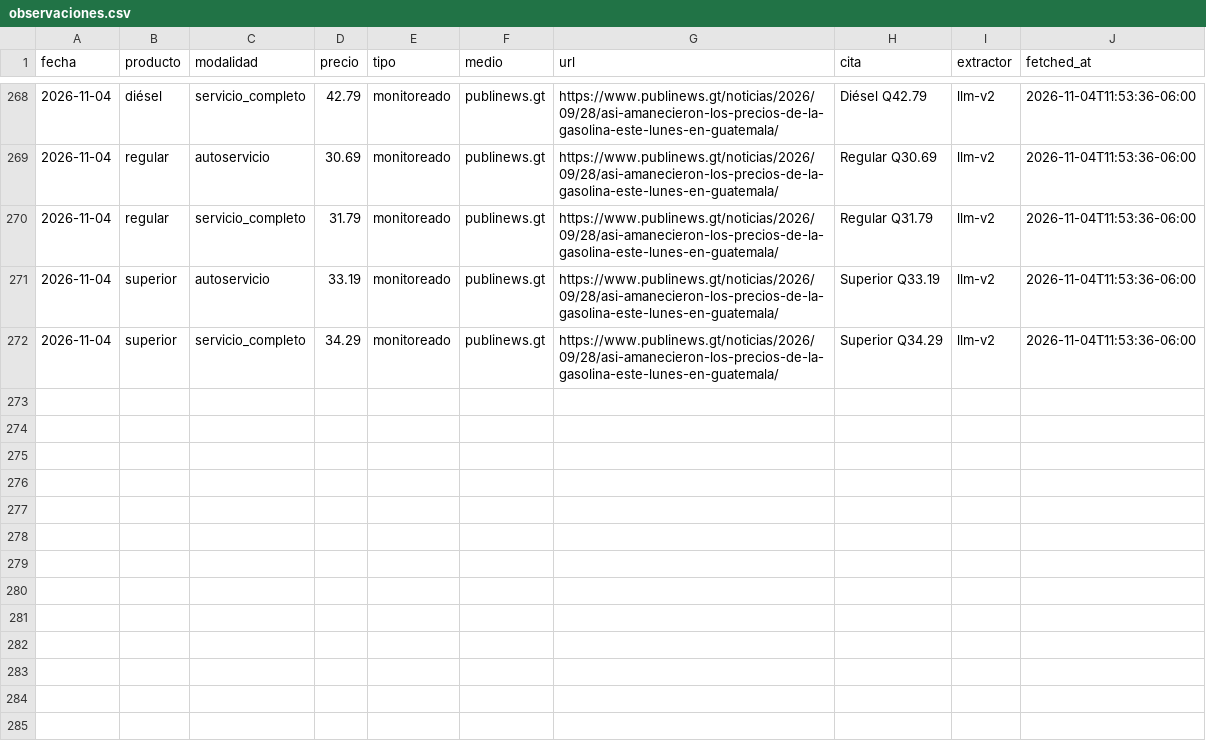
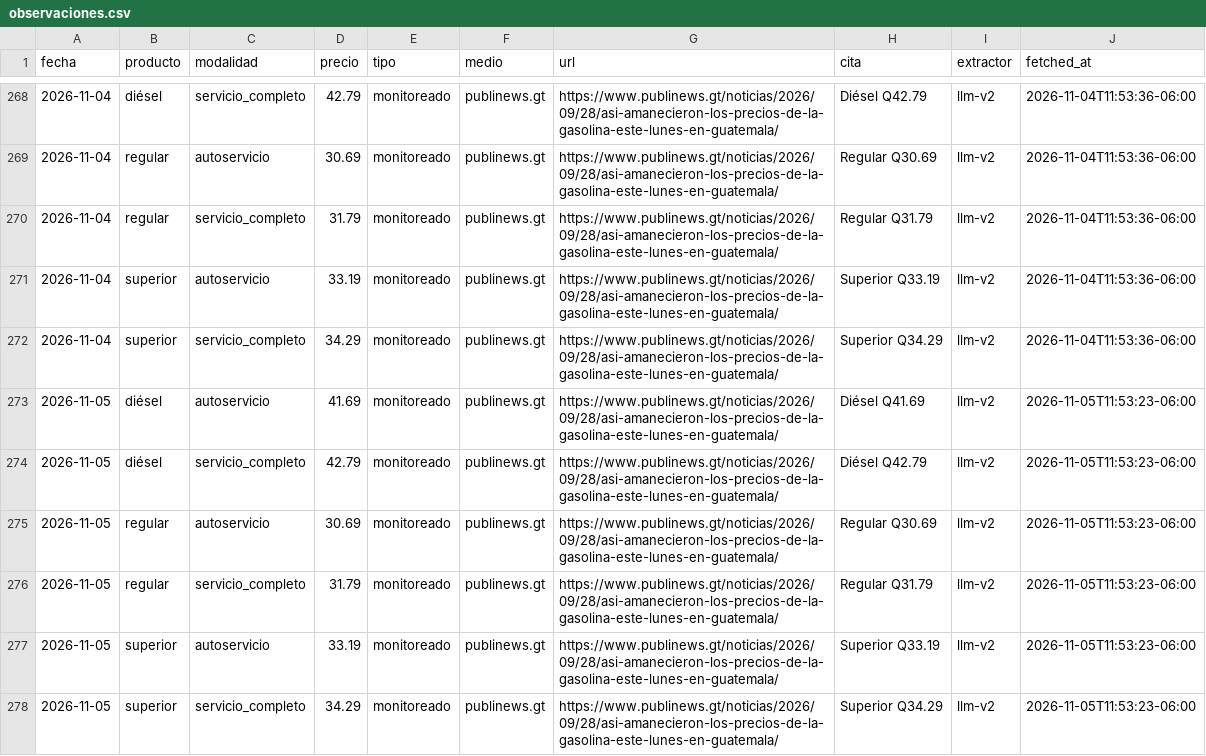
Before and after one commit to yartoorsdar/gasolina-gt, a CSV file: data/db/observaciones.csv, drawn as a sheet; only a part is shown, gaps mark what is left out.

```diff
--- a/data/db/observaciones.csv
+++ b/data/db/observaciones.csv
@@ -272 +272,7 @@ fecha,producto,modalidad,precio,tipo,medio,url,cita,extractor,fetched_at
 2026-11-04,superior,servicio_completo,34.29,monitoreado,publinews.gt,https://www.publinews.gt/noticias/2026/09/28/asi-amanecieron-los-precios-de-la-gasolina-este-lunes-en-guatemala/,Superior Q34.29,llm-v2,2026-11-04T11:53:36-06:00
+2026-11-05,diésel,autoservicio,41.69,monitoreado,publinews.gt,https://www.publinews.gt/noticias/2026/09/28/asi-amanecieron-los-precios-de-la-gasolina-este-lunes-en-guatemala/,Diésel Q41.69,llm-v2,2026-11-05T11:53:23-06:00
+2026-11-05,diésel,servicio_completo,42.79,monitoreado,publinews.gt,https://www.publinews.gt/noticias/2026/09/28/asi-amanecieron-los-precios-de-la-gasolina-este-lunes-en-guatemala/,Diésel Q42.79,llm-v2,2026-11-05T11:53:23-06:00
+2026-11-05,regular,autoservicio,30.69,monitoreado,publinews.gt,https://www.publinews.gt/noticias/2026/09/28/asi-amanecieron-los-precios-de-la-gasolina-este-lunes-en-guatemala/,Regular Q30.69,llm-v2,2026-11-05T11:53:23-06:00
+2026-11-05,regular,servicio_completo,31.79,monitoreado,publinews.gt,https://www.publinews.gt/noticias/2026/09/28/asi-amanecieron-los-precios-de-la-gasolina-este-lunes-en-guatemala/,Regular Q31.79,llm-v2,2026-11-05T11:53:23-06:00
+2026-11-05,superior,autoservicio,33.19,monitoreado,publinews.gt,https://www.publinews.gt/noticias/2026/09/28/asi-amanecieron-los-precios-de-la-gasolina-este-lunes-en-guatemala/,Superior Q33.19,llm-v2,2026-11-05T11:53:23-06:00
+2026-11-05,superior,servicio_completo,34.29,monitoreado,publinews.gt,https://www.publinews.gt/noticias/2026/09/28/asi-amanecieron-los-precios-de-la-gasolina-este-lunes-en-guatemala/,Superior Q34.29,llm-v2,2026-11-05T11:53:23-06:00
```
Also changed, not shown: data/db/articulos.csv, data/db/diesel.csv, 5 other files.
